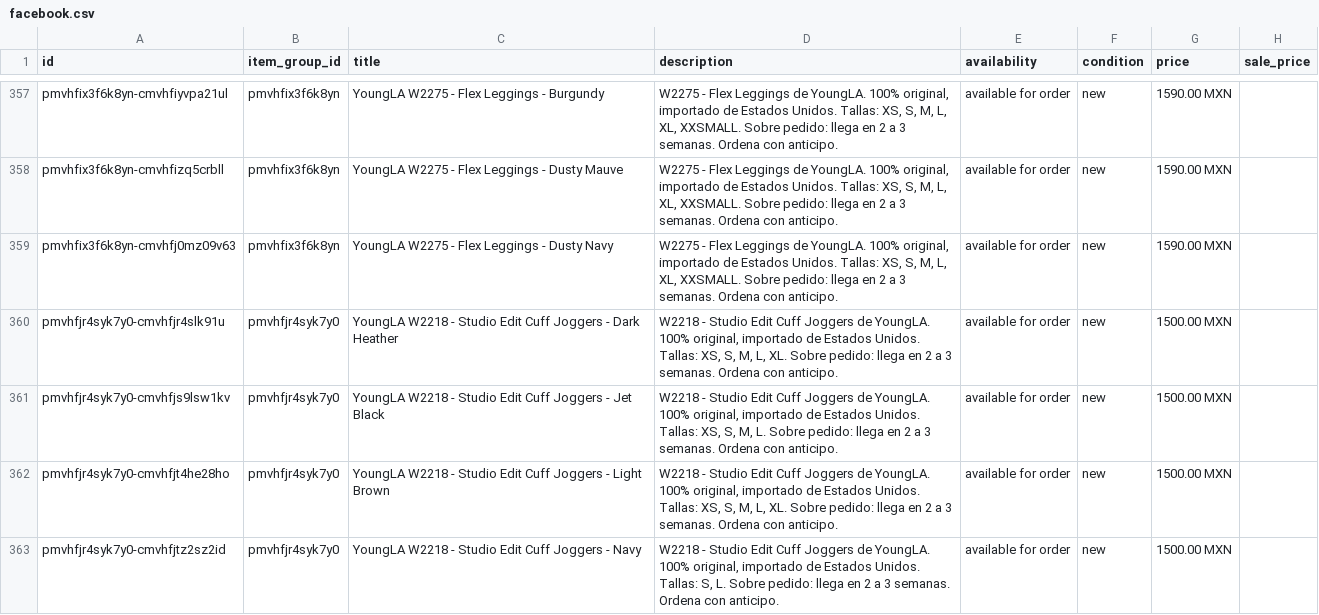
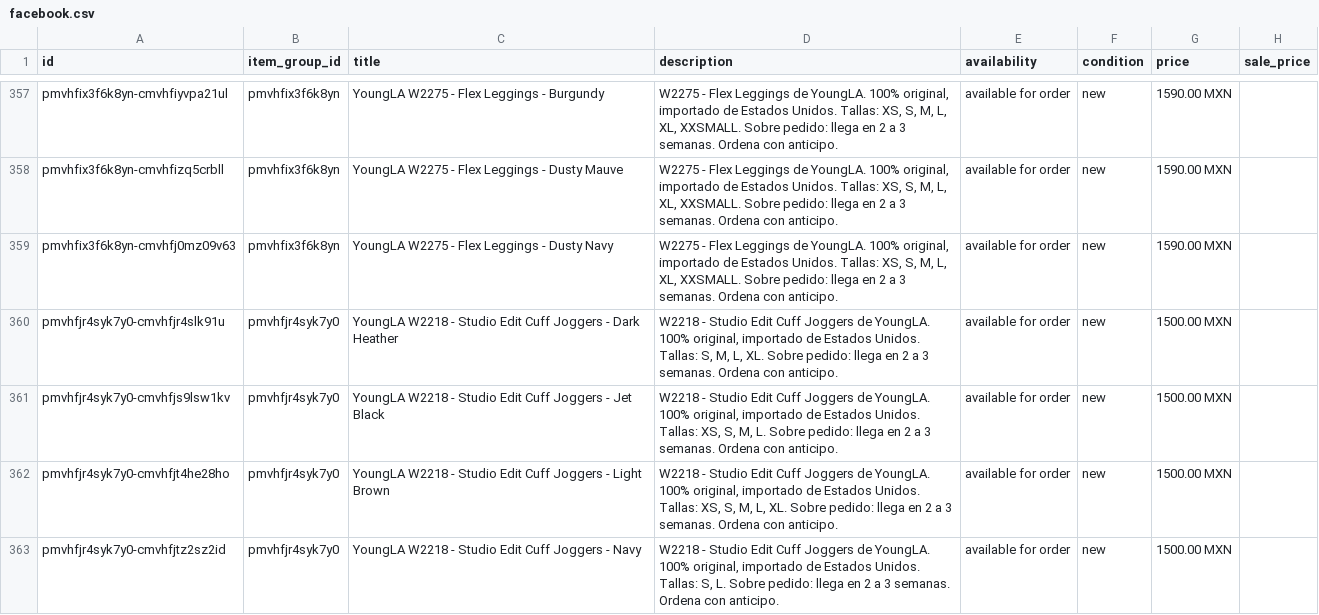
Before and after one commit to FITWEARMX/tienda, a CSV file: facebook.csv, drawn as a sheet; only a part is shown, gaps mark what is left out; the diff covers the shown part only; the diff names each change by its address in the sheet, - before the commit and + after, or states it on an @@ line.

```diff
--- a/facebook.csv
+++ b/facebook.csv
-D360 (description): …Unidos. Tallas: XS, S, M,…
+D360 (description): …Unidos. Tallas: S, M,…
```
Also changed, not shown: 1 added row, 1 removed row and 4 edited cells elsewhere in this file, 17 other files.
